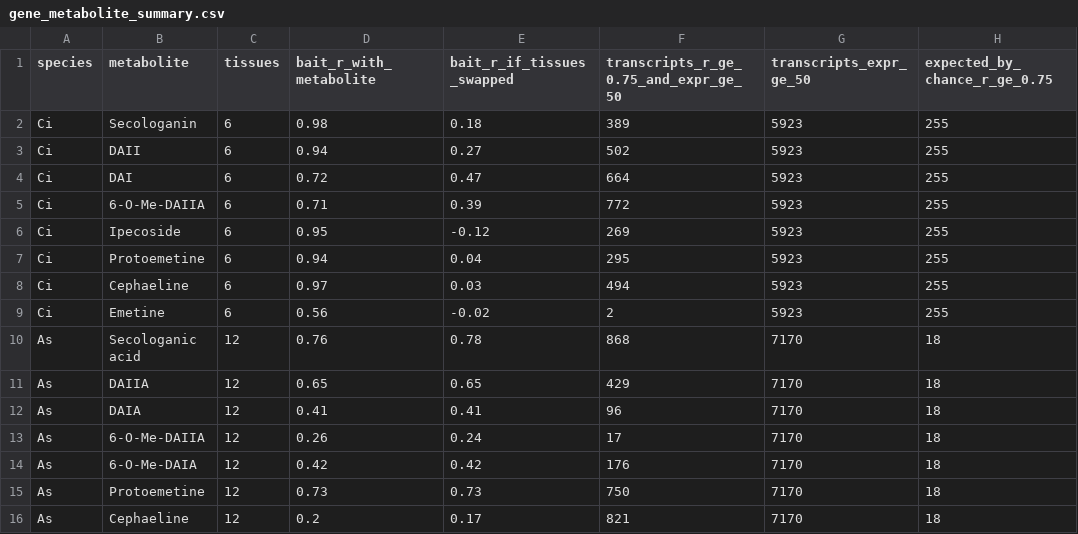
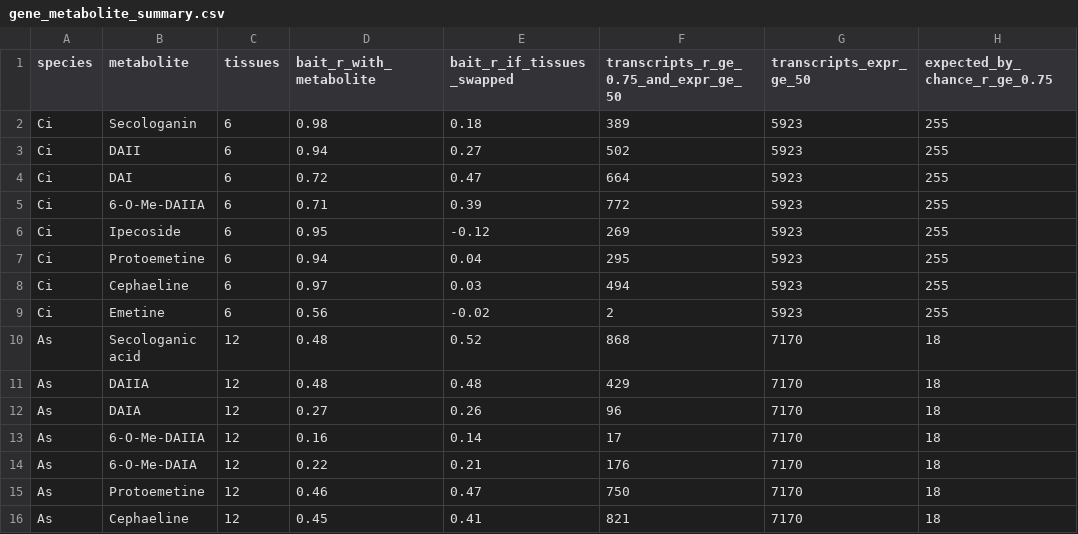
Before and after one commit to pathway-lod/lod-pathways-community, a CSV file: pilots/ipecac_overlap/results/gene_metabolite_summary.csv, drawn as a sheet; only a part is shown; the diff names each change by its address in the sheet, - before the commit and + after, or states it on an @@ line.

```diff
--- a/pilots/ipecac_overlap/results/gene_metabolite_summary.csv
+++ b/pilots/ipecac_overlap/results/gene_metabolite_summary.csv
-D10 (bait_r_with_metabolite): 0.76
+D10 (bait_r_with_metabolite): 0.48
-E10 (bait_r_if_tissues_swapped): 0.78
+E10 (bait_r_if_tissues_swapped): 0.52
-D11 (bait_r_with_metabolite): 0.65
+D11 (bait_r_with_metabolite): 0.48
-E11 (bait_r_if_tissues_swapped): 0.65
+E11 (bait_r_if_tissues_swapped): 0.48
-D12 (bait_r_with_metabolite): 0.41
+D12 (bait_r_with_metabolite): 0.27
-E12 (bait_r_if_tissues_swapped): 0.41
+E12 (bait_r_if_tissues_swapped): 0.26
-D13 (bait_r_with_metabolite): 0.26
+D13 (bait_r_with_metabolite): 0.16
-E13 (bait_r_if_tissues_swapped): 0.24
+E13 (bait_r_if_tissues_swapped): 0.14
-D14 (bait_r_with_metabolite): 0.42
+D14 (bait_r_with_metabolite): 0.22
-E14 (bait_r_if_tissues_swapped): 0.42
+E14 (bait_r_if_tissues_swapped): 0.21
-D15 (bait_r_with_metabolite): 0.73
+D15 (bait_r_with_metabolite): 0.46
-E15 (bait_r_if_tissues_swapped): 0.73
+E15 (bait_r_if_tissues_swapped): 0.47
-D16 (bait_r_with_metabolite): 0.2
+D16 (bait_r_with_metabolite): 0.45
-E16 (bait_r_if_tissues_swapped): 0.17
+E16 (bait_r_if_tissues_swapped): 0.41
```
Also changed, not shown: pilots/ipecac_overlap/results/coexpression_summary.csv, pilots/ipecac_overlap/results/gene_class_summary.csv, 7 other files.
